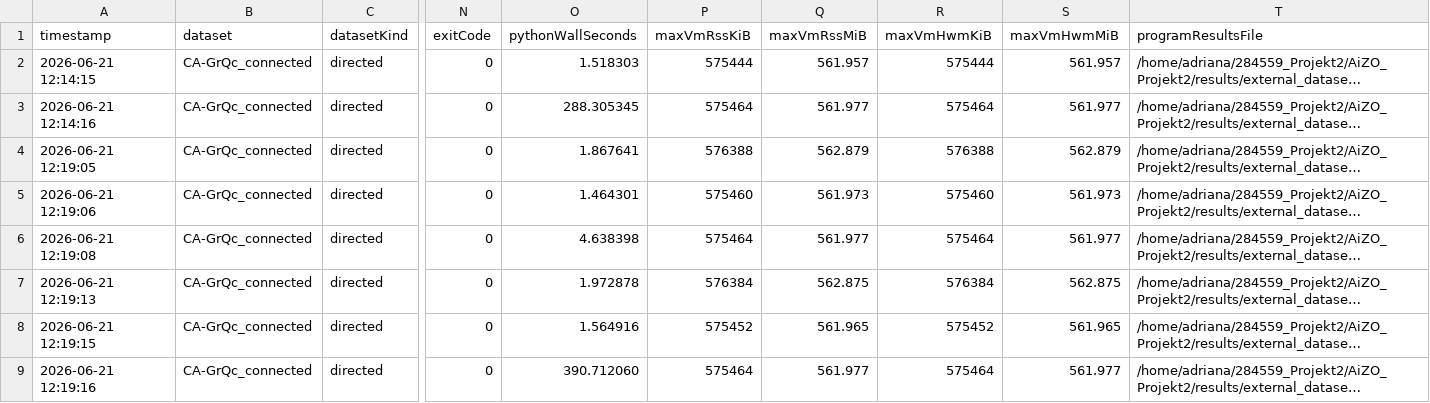
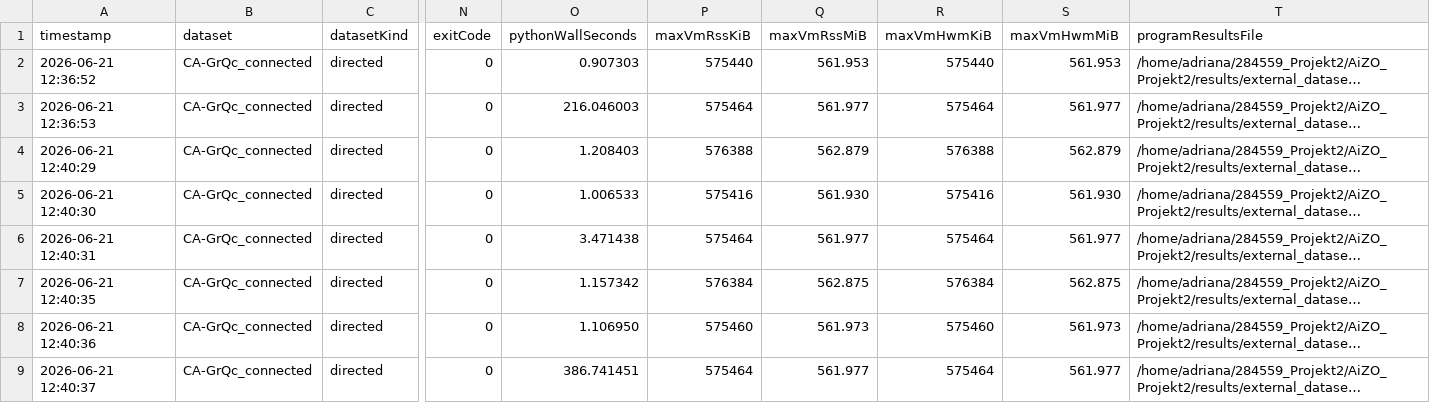
Before and after one commit to evermss/AiZO_Projekt2, a CSV file: results/external_dataset_global_measurements.csv, drawn as a sheet; only a part is shown, gaps mark what is left out; long unchanged cells end in …; the diff covers the shown part only; the diff names each change by its address in the sheet, - before the commit and + after, or states it on an @@ line.

```diff
--- a/results/external_dataset_global_measurements.csv
+++ b/results/external_dataset_global_measurements.csv
-A2 (timestamp): 2026-06-21 12:14:15
+A2 (timestamp): 2026-06-21 12:36:52
-O2 (pythonWallSeconds): 1.518303
+O2 (pythonWallSeconds): 0.907303
-P2 (maxVmRssKiB): 575444
+P2 (maxVmRssKiB): 575440
-Q2 (maxVmRssMiB): 561.957
+Q2 (maxVmRssMiB): 561.953
-R2 (maxVmHwmKiB): 575444
+R2 (maxVmHwmKiB): 575440
-S2 (maxVmHwmMiB): 561.957
+S2 (maxVmHwmMiB): 561.953
-A3 (timestamp): 2026-06-21 12:14:16
+A3 (timestamp): 2026-06-21 12:36:53
-O3 (pythonWallSeconds): 288.305345
+O3 (pythonWallSeconds): 216.046003
-A4 (timestamp): 2026-06-21 12:19:05
+A4 (timestamp): 2026-06-21 12:40:29
-O4 (pythonWallSeconds): 1.867641
+O4 (pythonWallSeconds): 1.208403
-A5 (timestamp): 2026-06-21 12:19:06
+A5 (timestamp): 2026-06-21 12:40:30
-O5 (pythonWallSeconds): 1.464301
+O5 (pythonWallSeconds): 1.006533
-P5 (maxVmRssKiB): 575460
+P5 (maxVmRssKiB): 575416
-Q5 (maxVmRssMiB): 561.973
+Q5 (maxVmRssMiB): 561.930
-R5 (maxVmHwmKiB): 575460
+R5 (maxVmHwmKiB): 575416
-S5 (maxVmHwmMiB): 561.973
+S5 (maxVmHwmMiB): 561.930
-A6 (timestamp): 2026-06-21 12:19:08
+A6 (timestamp): 2026-06-21 12:40:31
-O6 (pythonWallSeconds): 4.638398
+O6 (pythonWallSeconds): 3.471438
-A7 (timestamp): 2026-06-21 12:19:13
+A7 (timestamp): 2026-06-21 12:40:35
-O7 (pythonWallSeconds): 1.972878
+O7 (pythonWallSeconds): 1.157342
-A8 (timestamp): 2026-06-21 12:19:15
+A8 (timestamp): 2026-06-21 12:40:36
-O8 (pythonWallSeconds): 1.564916
+O8 (pythonWallSeconds): 1.106950
-P8 (maxVmRssKiB): 575452
+P8 (maxVmRssKiB): 575460
-Q8 (maxVmRssMiB): 561.965
+Q8 (maxVmRssMiB): 561.973
-R8 (maxVmHwmKiB): 575452
+R8 (maxVmHwmKiB): 575460
-S8 (maxVmHwmMiB): 561.965
+S8 (maxVmHwmMiB): 561.973
-A9 (timestamp): 2026-06-21 12:19:16
+A9 (timestamp): 2026-06-21 12:40:37
-O9 (pythonWallSeconds): 390.712060
+O9 (pythonWallSeconds): 386.741451
```
Also changed, not shown: 12 edited cells elsewhere in this file, results/benchmark.csv, 33 other files.
